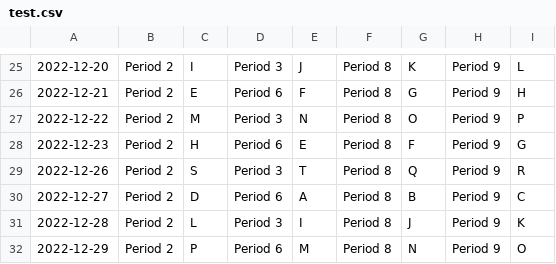
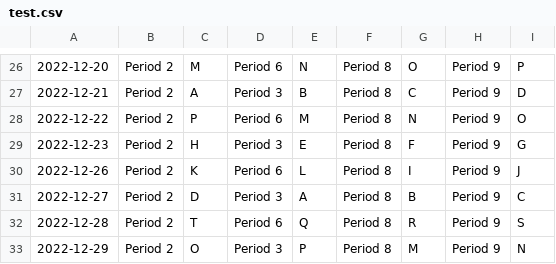
Before and after one commit to Jorge-D-Robles/projects, a CSV file: test.csv, drawn as a sheet; only a part is shown, gaps mark what is left out; addresses are those after the commit; the diff covers the shown part only; the diff names each change by its address in the sheet, - before the commit and + after, or states it on an @@ line.

```diff
--- a/test.csv
+++ b/test.csv
-C26: I
+C26: M
-D26: Period 3
+D26: Period 6
-E26: J
+E26: N
-G26: K
+G26: O
-I26: L
+I26: P
-C27: E
+C27: A
-D27: Period 6
+D27: Period 3
-E27: F
+E27: B
-G27: G
+G27: C
-I27: H
+I27: D
-C28: M
+C28: P
-D28: Period 3
+D28: Period 6
-E28: N
+E28: M
-G28: O
+G28: N
-I28: P
+I28: O
-D29: Period 6
+D29: Period 3
-C30: S
+C30: K
-D30: Period 3
+D30: Period 6
-E30: T
+E30: L
-G30: Q
+G30: I
-I30: R
+I30: J
-D31: Period 6
+D31: Period 3
-C32: L
+C32: T
-D32: Period 3
+D32: Period 6
-E32: I
+E32: Q
-G32: J
+G32: R
-I32: K
+I32: S
-C33: P
+C33: O
-D33: Period 6
+D33: Period 3
-E33: M
+E33: P
-G33: N
+G33: M
-I33: O
+I33: N
```
Also changed, not shown: 1 added row and 118 edited cells elsewhere in this file, 1 other file.
